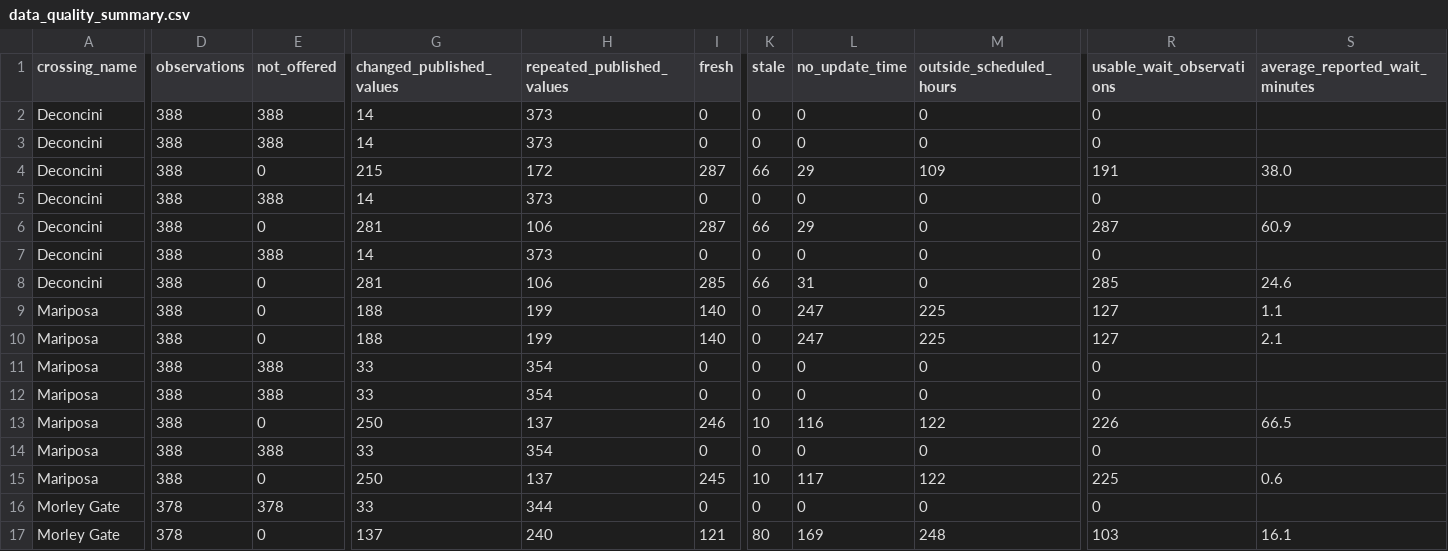
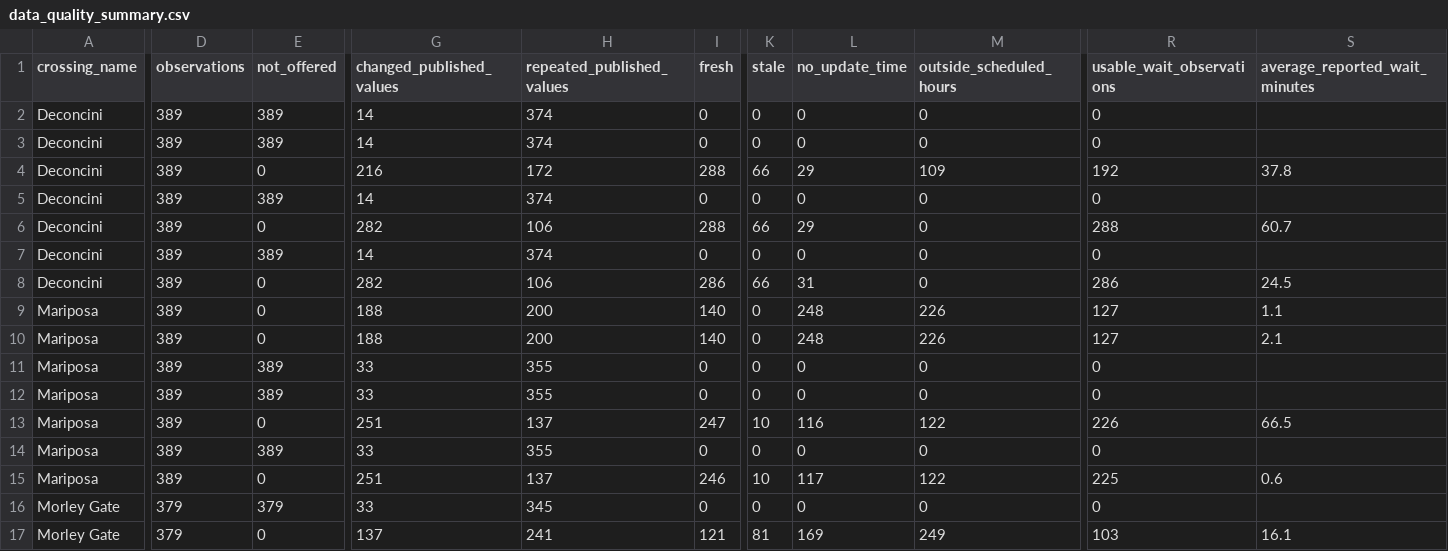
Before and after one commit to marlaconrad/nogales-border-research, a CSV file: reports/data_quality_summary.csv, drawn as a sheet; only a part is shown, gaps mark what is left out; the diff names each change by its address in the sheet, - before the commit and + after, or states it on an @@ line.

```diff
--- a/reports/data_quality_summary.csv
+++ b/reports/data_quality_summary.csv
-D2:D15 (observations): 388
+D2:D15 (observations): 389
-E2:E3 (not_offered): 388
+E2:E3 (not_offered): 389
-H2:H3 (repeated_published_values): 373
+H2:H3 (repeated_published_values): 374
-G4 (changed_published_values): 215
+G4 (changed_published_values): 216
-I4 (fresh): 287
+I4 (fresh): 288
-R4 (usable_wait_observations): 191
+R4 (usable_wait_observations): 192
-S4 (average_reported_wait_minutes): 38.0
+S4 (average_reported_wait_minutes): 37.8
-E5 (not_offered): 388
+E5 (not_offered): 389
-H5 (repeated_published_values): 373
+H5 (repeated_published_values): 374
-G6 (changed_published_values): 281
+G6 (changed_published_values): 282
-I6 (fresh): 287
+I6 (fresh): 288
-R6 (usable_wait_observations): 287
+R6 (usable_wait_observations): 288
-S6 (average_reported_wait_minutes): 60.9
+S6 (average_reported_wait_minutes): 60.7
-E7 (not_offered): 388
+E7 (not_offered): 389
-H7 (repeated_published_values): 373
+H7 (repeated_published_values): 374
-G8 (changed_published_values): 281
+G8 (changed_published_values): 282
-I8 (fresh): 285
+I8 (fresh): 286
-R8 (usable_wait_observations): 285
+R8 (usable_wait_observations): 286
-S8 (average_reported_wait_minutes): 24.6
+S8 (average_reported_wait_minutes): 24.5
-H9:H10 (repeated_published_values): 199
+H9:H10 (repeated_published_values): 200
-L9:L10 (no_update_time): 247
+L9:L10 (no_update_time): 248
-M9:M10 (outside_scheduled_hours): 225
+M9:M10 (outside_scheduled_hours): 226
-E11:E12 (not_offered): 388
+E11:E12 (not_offered): 389
-H11:H12 (repeated_published_values): 354
+H11:H12 (repeated_published_values): 355
-G13 (changed_published_values): 250
+G13 (changed_published_values): 251
-I13 (fresh): 246
+I13 (fresh): 247
-E14 (not_offered): 388
+E14 (not_offered): 389
-H14 (repeated_published_values): 354
+H14 (repeated_published_values): 355
-G15 (changed_published_values): 250
+G15 (changed_published_values): 251
-I15 (fresh): 245
+I15 (fresh): 246
-D16:D17 (observations): 378
+D16:D17 (observations): 379
-E16 (not_offered): 378
+E16 (not_offered): 379
-H16 (repeated_published_values): 344
+H16 (repeated_published_values): 345
-H17 (repeated_published_values): 240
+H17 (repeated_published_values): 241
-K17 (stale): 80
+K17 (stale): 81
-M17 (outside_scheduled_hours): 248
+M17 (outside_scheduled_hours): 249
```
Also changed, not shown: 1 other file.
